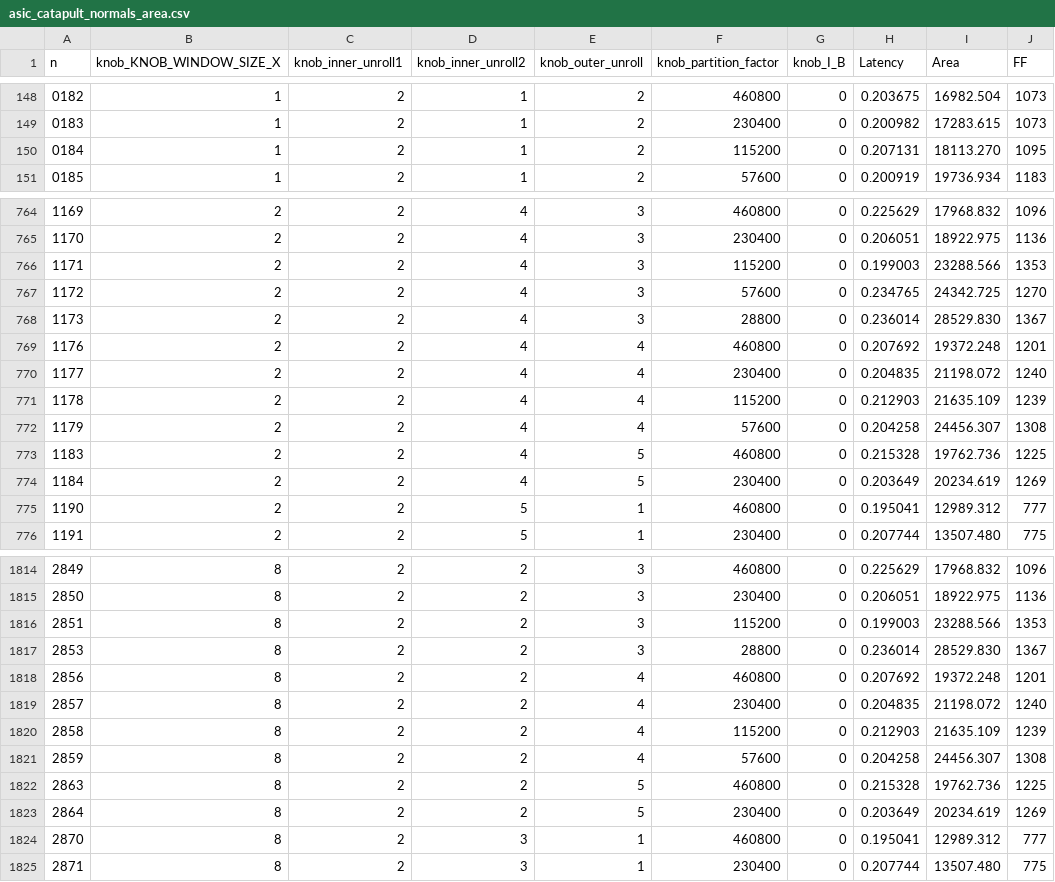
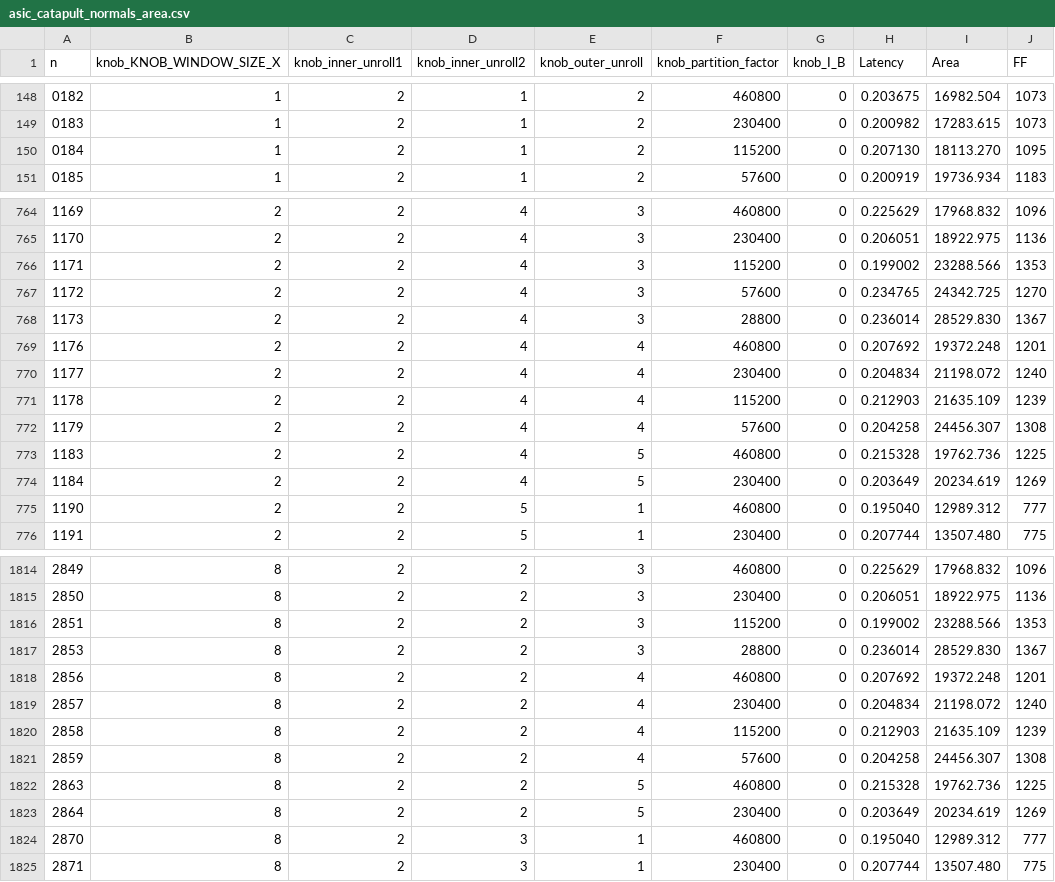
Before and after one commit to KastnerRG/Spector-HLS, a CSV file: normals/results/asic/asic_catapult_normals_area.csv, drawn as a sheet; only a part is shown, gaps mark what is left out; the diff covers the shown part only.

```diff
--- a/normals/results/asic/asic_catapult_normals_area.csv
+++ b/normals/results/asic/asic_catapult_normals_area.csv
@@ -149,3 +149,3 @@ n,knob_KNOB_WINDOW_SIZE_X,knob_inner_unroll1,knob_inner_unroll2,knob_outer_unrol
 0183,1,2,1,2,230400,0,0.200982,17283.615,1073
-0184,1,2,1,2,115200,0,0.207131,18113.270,1095
+0184,1,2,1,2,115200,0,0.207130,18113.270,1095
 0185,1,2,1,2,57600,0,0.200919,19736.934,1183
@@ -765,3 +765,3 @@ n,knob_KNOB_WINDOW_SIZE_X,knob_inner_unroll1,knob_inner_unroll2,knob_outer_unrol
 1170,2,2,4,3,230400,0,0.206051,18922.975,1136
-1171,2,2,4,3,115200,0,0.199003,23288.566,1353
+1171,2,2,4,3,115200,0,0.199002,23288.566,1353
 1172,2,2,4,3,57600,0,0.234765,24342.725,1270
@@ -769,3 +769,3 @@ n,knob_KNOB_WINDOW_SIZE_X,knob_inner_unroll1,knob_inner_unroll2,knob_outer_unrol
 1176,2,2,4,4,460800,0,0.207692,19372.248,1201
-1177,2,2,4,4,230400,0,0.204835,21198.072,1240
+1177,2,2,4,4,230400,0,0.204834,21198.072,1240
 1178,2,2,4,4,115200,0,0.212903,21635.109,1239
@@ -774,3 +774,3 @@ n,knob_KNOB_WINDOW_SIZE_X,knob_inner_unroll1,knob_inner_unroll2,knob_outer_unrol
 1184,2,2,4,5,230400,0,0.203649,20234.619,1269
-1190,2,2,5,1,460800,0,0.195041,12989.312,777
+1190,2,2,5,1,460800,0,0.195040,12989.312,777
 1191,2,2,5,1,230400,0,0.207744,13507.480,775
@@ -1815,6 +1815,6 @@ n,knob_KNOB_WINDOW_SIZE_X,knob_inner_unroll1,knob_inner_unroll2,knob_outer_unrol
 2850,8,2,2,3,230400,0,0.206051,18922.975,1136
-2851,8,2,2,3,115200,0,0.199003,23288.566,1353
+2851,8,2,2,3,115200,0,0.199002,23288.566,1353
 2853,8,2,2,3,28800,0,0.236014,28529.830,1367
 2856,8,2,2,4,460800,0,0.207692,19372.248,1201
-2857,8,2,2,4,230400,0,0.204835,21198.072,1240
+2857,8,2,2,4,230400,0,0.204834,21198.072,1240
 2858,8,2,2,4,115200,0,0.212903,21635.109,1239
@@ -1823,3 +1823,3 @@ n,knob_KNOB_WINDOW_SIZE_X,knob_inner_unroll1,knob_inner_unroll2,knob_outer_unrol
 2864,8,2,2,5,230400,0,0.203649,20234.619,1269
-2870,8,2,3,1,460800,0,0.195041,12989.312,777
+2870,8,2,3,1,460800,0,0.195040,12989.312,777
 2871,8,2,3,1,230400,0,0.207744,13507.480,775
```
Also changed, not shown: 153 edited cells elsewhere in this file, normals/results/asic/asic_catapult_normals_latency.csv, 2 other files.
